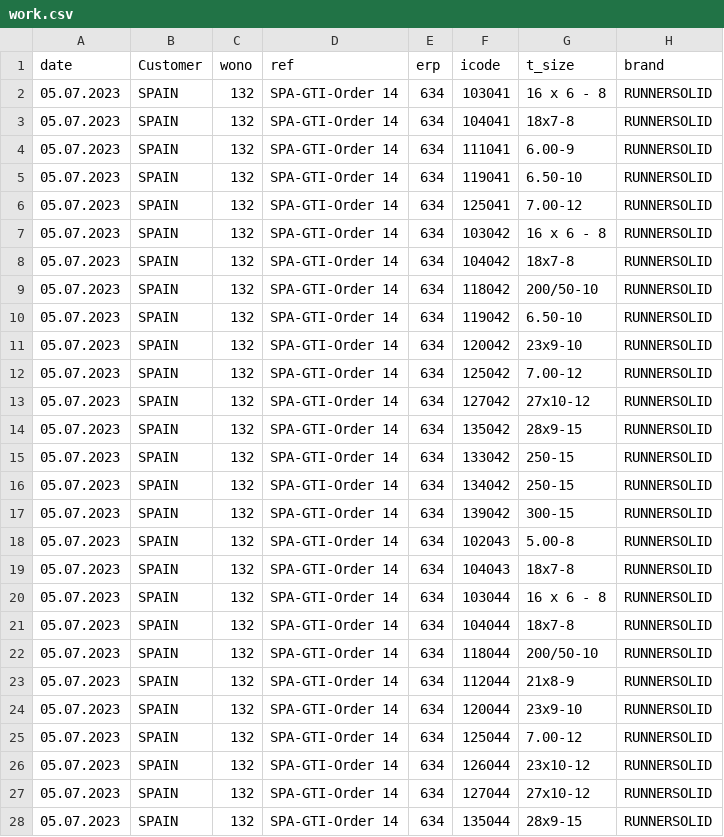
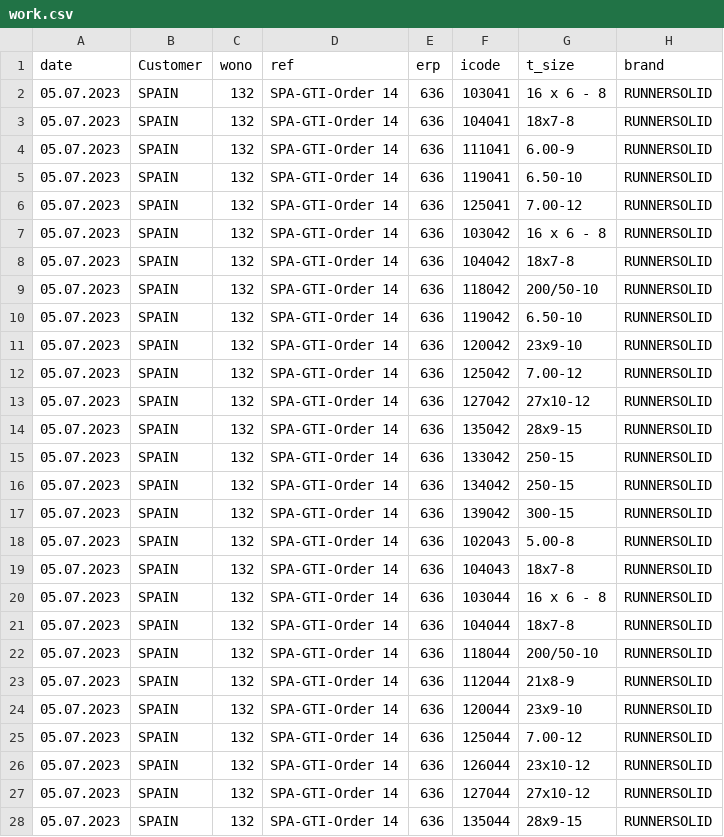
Before and after one commit to Bishan00/planing, a CSV file: task_management/work.csv, drawn as a sheet; only a part is shown; the diff covers the shown part only; the diff names each change by its address in the sheet, - before the commit and + after, or states it on an @@ line.

```diff
--- a/task_management/work.csv
+++ b/task_management/work.csv
-E2:E28 (erp): 634
+E2:E28 (erp): 636
```
Also changed, not shown: 7 edited cells elsewhere in this file, 4 other files.
